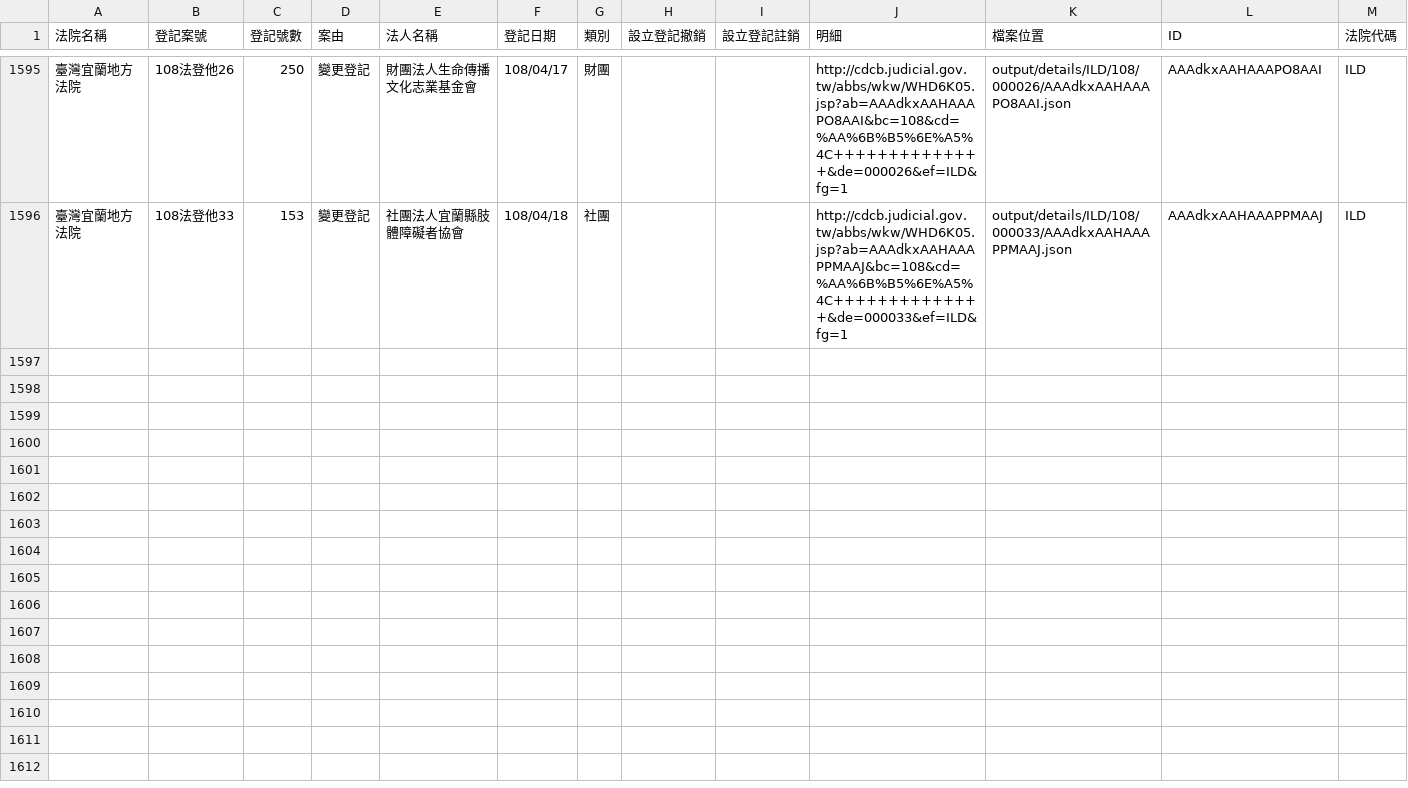
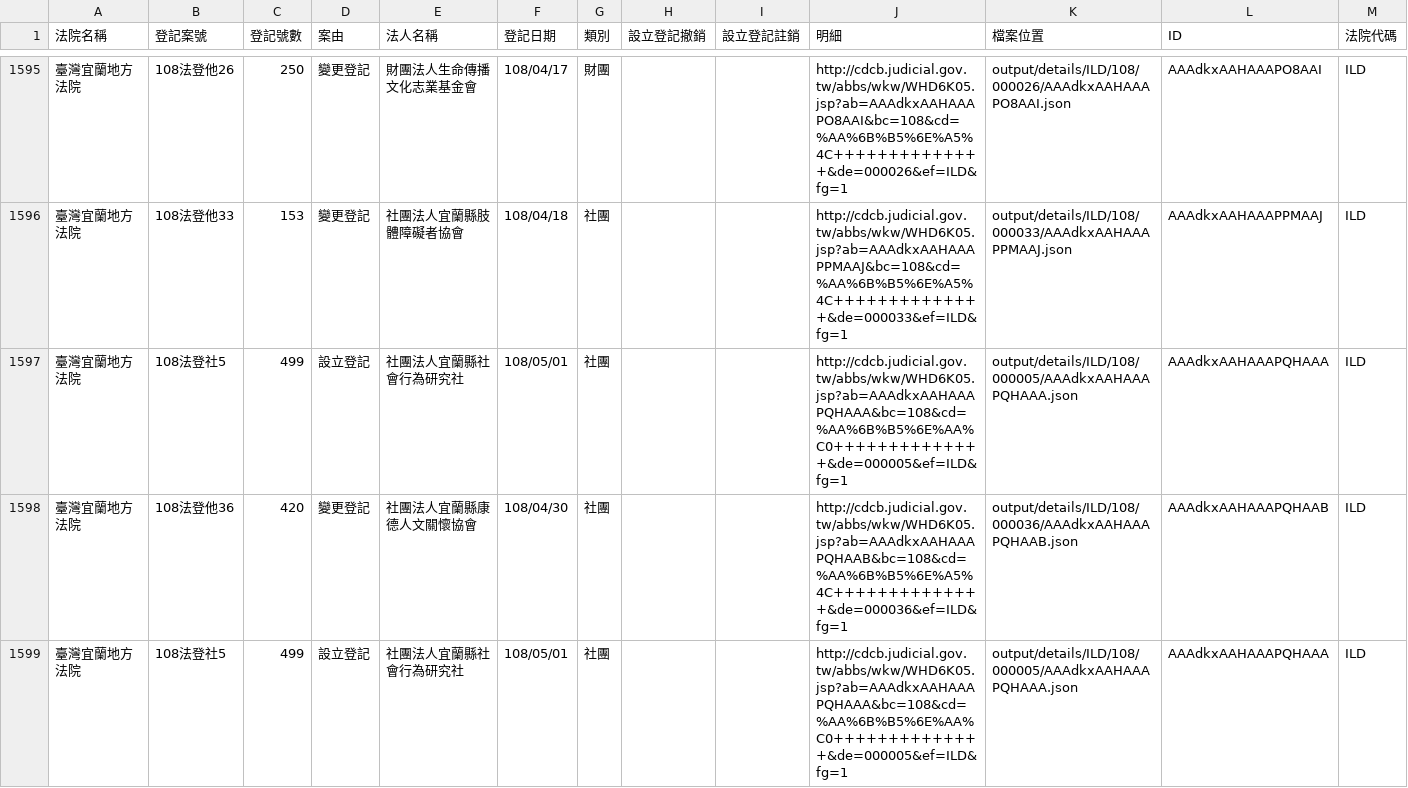
Before and after one commit to g0v/foundationtw, a CSV file: output/lists/ILD.csv, drawn as a sheet; only a part is shown, gaps mark what is left out; the diff names each change by its address in the sheet, - before the commit and + after, or states it on an @@ line.

Commit message:
update datasets @ 2019-05-14 02:00:01

```diff
--- a/output/lists/ILD.csv
+++ b/output/lists/ILD.csv
+row 1597: 臺灣宜蘭地方法院 | 108法登社5 | 499 | 設立登記 | 社團法人宜蘭縣社會行為研究社 | 108/05/01 | 社團 |  |  | http://cdcb.judicial.gov.tw/abbs/wkw/WHD6K05.jsp?ab=AAAdkxAAHAAAPQHAAA&bc=108&cd=%AA%6B%B5%6E%AA%C0++++++++++++++&de=000005&ef=ILD&fg=1 | output/details/ILD/108/000005/AAAdkxAAHAAAPQHAAA.json | AAAdkxAAHAAAPQHAAA | ILD
+row 1598: 臺灣宜蘭地方法院 | 108法登他36 | 420 | 變更登記 | 社團法人宜蘭縣康德人文關懷協會 | 108/04/30 | 社團 |  |  | http://cdcb.judicial.gov.tw/abbs/wkw/WHD6K05.jsp?ab=AAAdkxAAHAAAPQHAAB&bc=108&cd=%AA%6B%B5%6E%A5%4C++++++++++++++&de=000036&ef=ILD&fg=1 | output/details/ILD/108/000036/AAAdkxAAHAAAPQHAAB.json | AAAdkxAAHAAAPQHAAB | ILD
+row 1599: 臺灣宜蘭地方法院 | 108法登社5 | 499 | 設立登記 | 社團法人宜蘭縣社會行為研究社 | 108/05/01 | 社團 |  |  | http://cdcb.judicial.gov.tw/abbs/wkw/WHD6K05.jsp?ab=AAAdkxAAHAAAPQHAAA&bc=108&cd=%AA%6B%B5%6E%AA%C0++++++++++++++&de=000005&ef=ILD&fg=1 | output/details/ILD/108/000005/AAAdkxAAHAAAPQHAAA.json | AAAdkxAAHAAAPQHAAA | ILD
```
Also changed, not shown: output/lists/CTD.csv, output/lists/HLD.csv, 48 other files.
